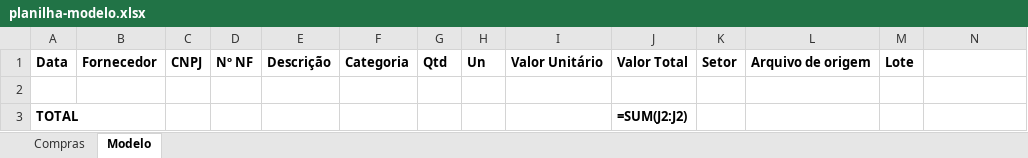
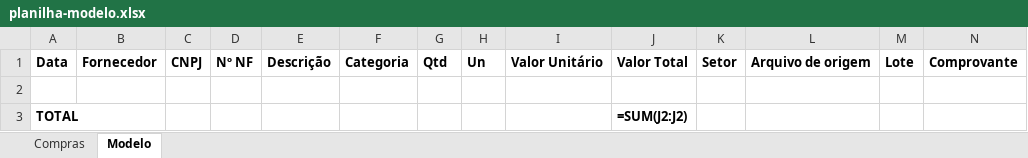
Before and after one commit to gabrielfernandobc-sys/Ella-Home-care, an Excel workbook: exemplos/planilha-modelo.xlsx, sheet Modelo, drawn as a sheet; values as stored, in another font and other column widths than the file's, no borders; formulas without a stored value are shown as written; the diff names each change by its address in the sheet, - before the commit and + after, or states it on an @@ line.

```diff
--- a/exemplos/planilha-modelo.xlsx (sheet Modelo)
+++ b/exemplos/planilha-modelo.xlsx (sheet Modelo)
-N1: (empty)
+N1: Comprovante
```
Also changed, not shown: sheet Compras, 23 other files.
